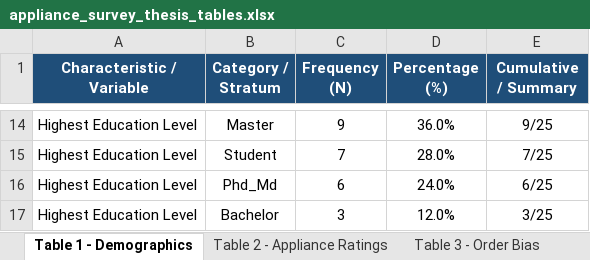
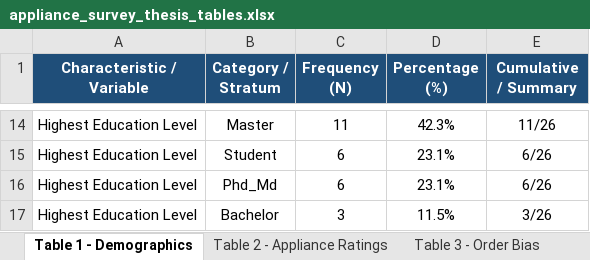
Before and after one commit to mmshooreshi/appliance-survey-v1, an Excel workbook: exports/tables/appliance_survey_thesis_tables.xlsx, sheet Table 1 - Demographics, drawn as a sheet; only a part is shown, gaps mark what is left out; values as stored, in another font and other column widths than the file's, no borders; the diff covers the shown part only; the diff names each change by its address in the sheet, - before the commit and + after, or states it on an @@ line.

```diff
--- a/exports/tables/appliance_survey_thesis_tables.xlsx (sheet Table 1 - Demographics)
+++ b/exports/tables/appliance_survey_thesis_tables.xlsx (sheet Table 1 - Demographics)
-C14 (Frequency (N)): 9
+C14 (Frequency (N)): 11
-D14 (Percentage (%)): 36.0%
+D14 (Percentage (%)): 42.3%
-E14 (Cumulative / Summary): 9/25
+E14 (Cumulative / Summary): 11/26
-C15 (Frequency (N)): 7
+C15 (Frequency (N)): 6
-D15 (Percentage (%)): 28.0%
+D15 (Percentage (%)): 23.1%
-E15 (Cumulative / Summary): 7/25
+E15 (Cumulative / Summary): 6/26
-D16 (Percentage (%)): 24.0%
+D16 (Percentage (%)): 23.1%
-E16 (Cumulative / Summary): 6/25
+E16 (Cumulative / Summary): 6/26
-D17 (Percentage (%)): 12.0%
+D17 (Percentage (%)): 11.5%
-E17 (Cumulative / Summary): 3/25
+E17 (Cumulative / Summary): 3/26
```
Also changed, not shown: 31 edited cells elsewhere in this sheet, sheet Table 2 - Appliance Ratings, sheet Table 3 - Order Bias, sheet Table 4 - Lay vs Dental, exports/appliance_survey_all_raw_latest.xlsx, exports/appliance_survey_study_cohort_latest.xlsx, 21 other files.
